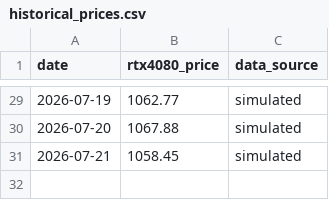
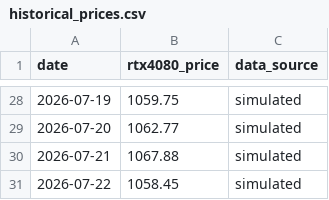
Before and after one commit to Cramermin/GPU_Final_v1, a CSV file: data/historical_prices.csv, drawn as a sheet; only a part is shown, gaps mark what is left out; the diff covers the shown part only.

```diff
--- a/data/historical_prices.csv
+++ b/data/historical_prices.csv
@@ -29,3 +28,4 @@ date,rtx4080_price,data_source
-2026-07-19,1062.77,simulated
-2026-07-20,1067.88,simulated
-2026-07-21,1058.45,simulated
+2026-07-19,1059.75,simulated
+2026-07-20,1062.77,simulated
+2026-07-21,1067.88,simulated
+2026-07-22,1058.45,simulated
```
Also changed, not shown: 1 removed row and 26 edited cells elsewhere in this file.
